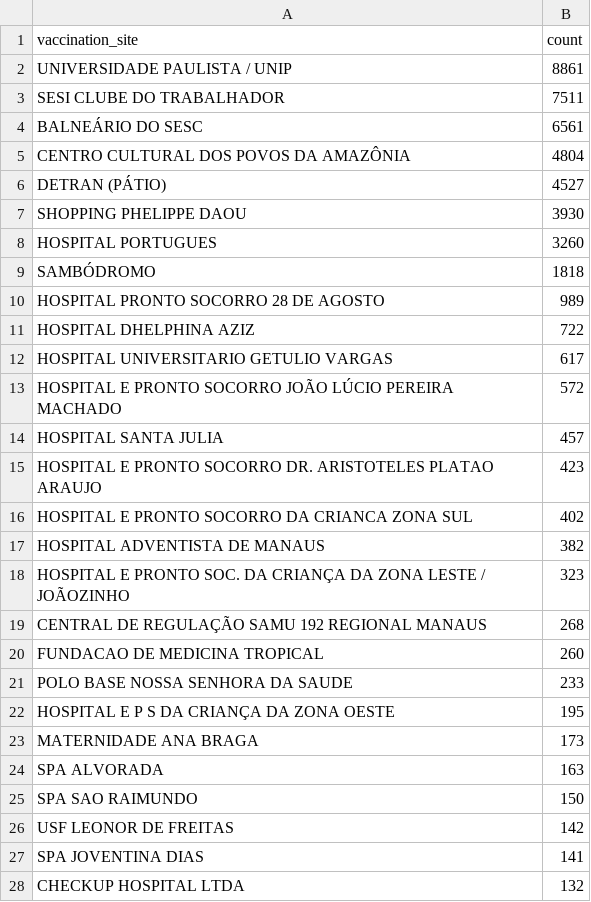
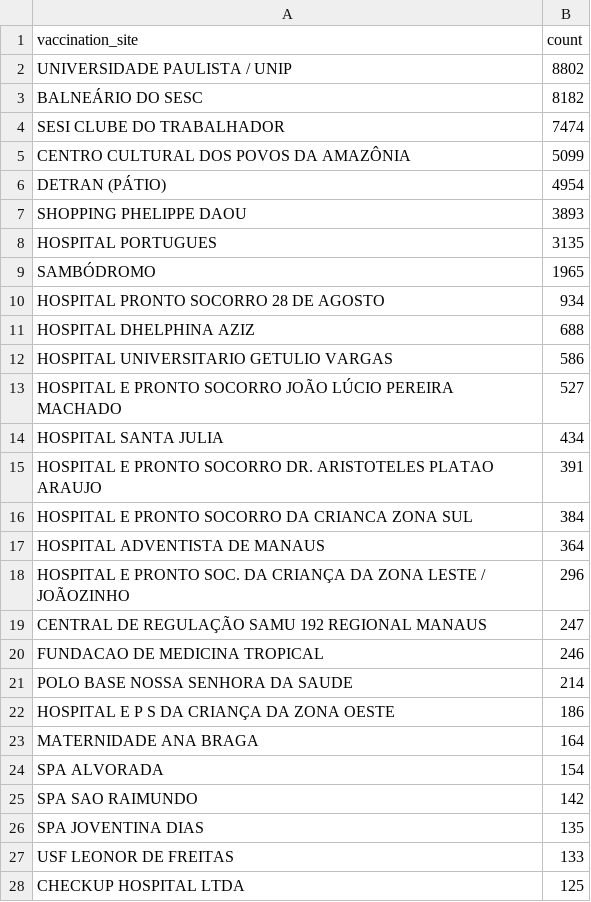
Before and after one commit to CodeForManaus/vacina-manaus-backend, a CSV file: analytics/vaccination_site_count.csv, drawn as a sheet; only a part is shown; the diff covers the shown part only.

```diff
--- a/analytics/vaccination_site_count.csv
+++ b/analytics/vaccination_site_count.csv
@@ -1,28 +1,28 @@
 vaccination_site,count
-UNIVERSIDADE PAULISTA / UNIP,8861
-SESI CLUBE DO TRABALHADOR,7511
-BALNEÁRIO DO SESC,6561
-CENTRO CULTURAL DOS POVOS DA AMAZÔNIA,4804
-DETRAN (PÁTIO),4527
-SHOPPING PHELIPPE DAOU,3930
-HOSPITAL PORTUGUES,3260
-SAMBÓDROMO,1818
-HOSPITAL PRONTO SOCORRO 28 DE AGOSTO,989
-HOSPITAL DHELPHINA AZIZ,722
-HOSPITAL UNIVERSITARIO GETULIO VARGAS,617
-HOSPITAL E PRONTO SOCORRO JOÃO LÚCIO PEREIRA MACHADO,572
-HOSPITAL SANTA JULIA,457
-HOSPITAL E PRONTO SOCORRO DR. ARISTOTELES PLATAO ARAUJO,423
-HOSPITAL E PRONTO SOCORRO DA CRIANCA ZONA SUL,402
-HOSPITAL ADVENTISTA DE MANAUS,382
-HOSPITAL E PRONTO SOC. DA CRIANÇA DA ZONA LESTE / JOÃOZINHO,323
-CENTRAL DE REGULAÇÃO SAMU 192 REGIONAL MANAUS,268
-FUNDACAO DE MEDICINA TROPICAL,260
-POLO BASE NOSSA SENHORA DA SAUDE,233
-HOSPITAL E P S DA CRIANÇA DA ZONA OESTE,195
-MATERNIDADE ANA BRAGA,173
-SPA ALVORADA,163
-SPA SAO RAIMUNDO,150
-USF LEONOR DE FREITAS,142
-SPA JOVENTINA DIAS,141
-CHECKUP HOSPITAL LTDA,132
+UNIVERSIDADE PAULISTA / UNIP,8802
+BALNEÁRIO DO SESC,8182
+SESI CLUBE DO TRABALHADOR,7474
+CENTRO CULTURAL DOS POVOS DA AMAZÔNIA,5099
+DETRAN (PÁTIO),4954
+SHOPPING PHELIPPE DAOU,3893
+HOSPITAL PORTUGUES,3135
+SAMBÓDROMO,1965
+HOSPITAL PRONTO SOCORRO 28 DE AGOSTO,934
+HOSPITAL DHELPHINA AZIZ,688
+HOSPITAL UNIVERSITARIO GETULIO VARGAS,586
+HOSPITAL E PRONTO SOCORRO JOÃO LÚCIO PEREIRA MACHADO,527
+HOSPITAL SANTA JULIA,434
+HOSPITAL E PRONTO SOCORRO DR. ARISTOTELES PLATAO ARAUJO,391
+HOSPITAL E PRONTO SOCORRO DA CRIANCA ZONA SUL,384
+HOSPITAL ADVENTISTA DE MANAUS,364
+HOSPITAL E PRONTO SOC. DA CRIANÇA DA ZONA LESTE / JOÃOZINHO,296
+CENTRAL DE REGULAÇÃO SAMU 192 REGIONAL MANAUS,247
+FUNDACAO DE MEDICINA TROPICAL,246
+POLO BASE NOSSA SENHORA DA SAUDE,214
+HOSPITAL E P S DA CRIANÇA DA ZONA OESTE,186
+MATERNIDADE ANA BRAGA,164
+SPA ALVORADA,154
+SPA SAO RAIMUNDO,142
+SPA JOVENTINA DIAS,135
+USF LEONOR DE FREITAS,133
+CHECKUP HOSPITAL LTDA,125
```
Also changed, not shown: 13 added rows, 12 removed rows and 45 edited cells elsewhere in this file, analytics/service_group_count.csv, analytics/uncategorized_service_group_by_vaccination_site_full_data.csv, 18 other files.
